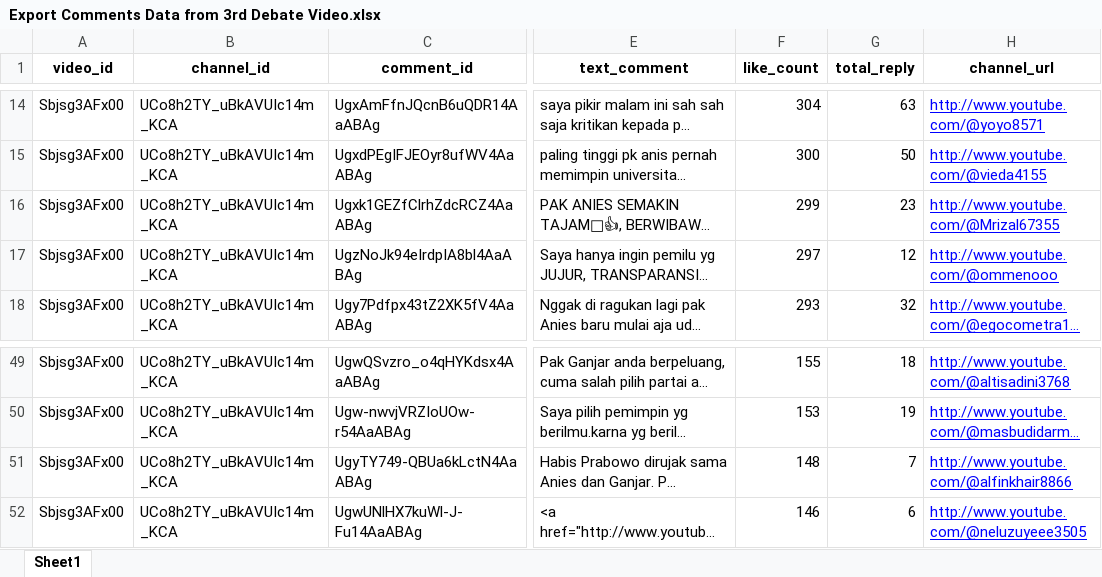
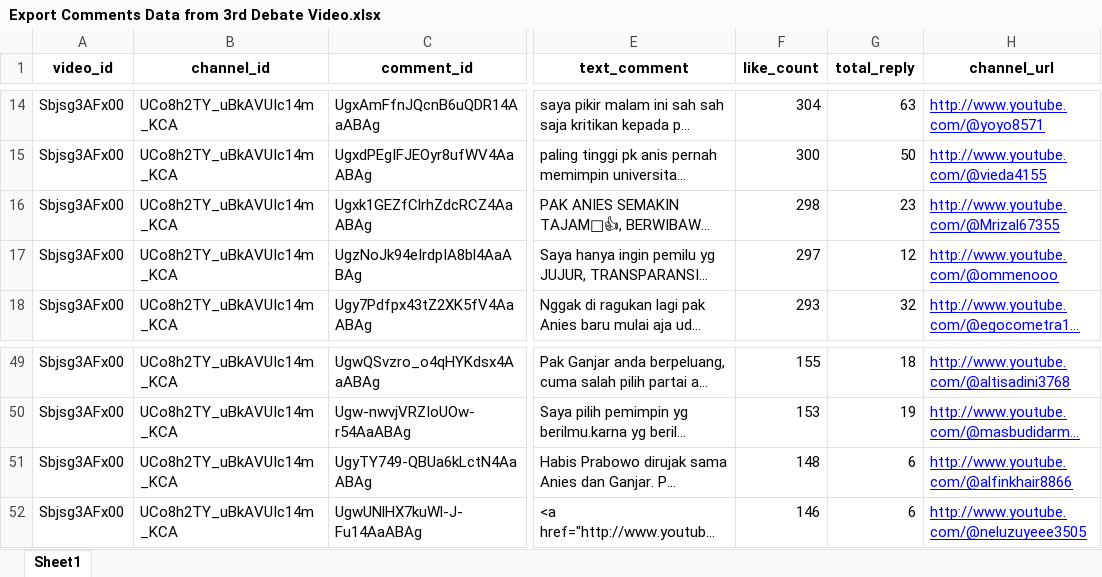
Before and after one commit to pramudianzaheka92/YouTubeVideoDataScraping-SentimentCommentAnalysis-DebateElection2024, an Excel workbook: YouTube Channel Najwa Shihab/Results of Data Exports from DataFrame/Export Comments Data from 3rd Debate Video.xlsx, sheet Sheet1, drawn as a sheet; only a part is shown, gaps mark what is left out; long unchanged cells end in …; values as stored, in another font and other column widths than the file's, no borders; the diff covers the shown part only; the diff names each change by its address in the sheet, - before the commit and + after, or states it on an @@ line.

```diff
--- a/YouTube Channel Najwa Shihab/Results of Data Exports from DataFrame/Export Comments Data from 3rd Debate Video.xlsx (sheet Sheet1)
+++ b/YouTube Channel Najwa Shihab/Results of Data Exports from DataFrame/Export Comments Data from 3rd Debate Video.xlsx (sheet Sheet1)
-F16 (like_count): 299
+F16 (like_count): 298
-G51 (total_reply): 7
+G51 (total_reply): 6
```
Also changed, not shown: 1 added row, 1 removed row and 8 edited cells elsewhere in this sheet, YouTube Channel KOMPASTV/Results of Data Exports from DataFrame/Export Comments Data from 2nd Video Debate.xlsx, YouTube Channel KOMPASTV/Results of Data Exports from DataFrame/Export Comments Data from 3rd Video Debate.xlsx, 21 other files.
